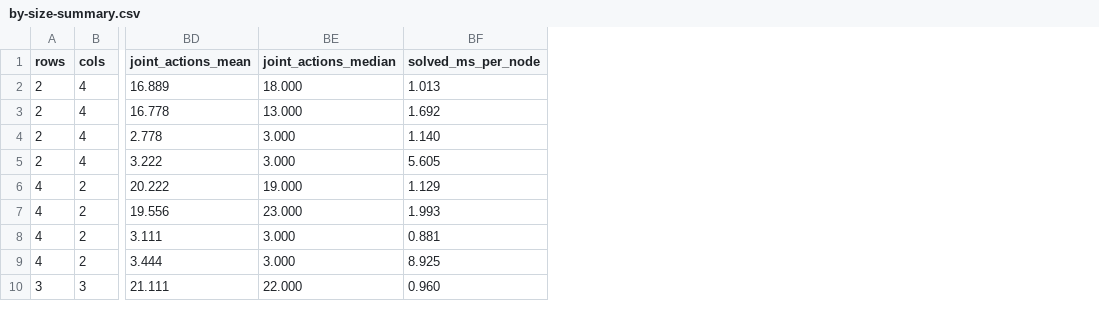
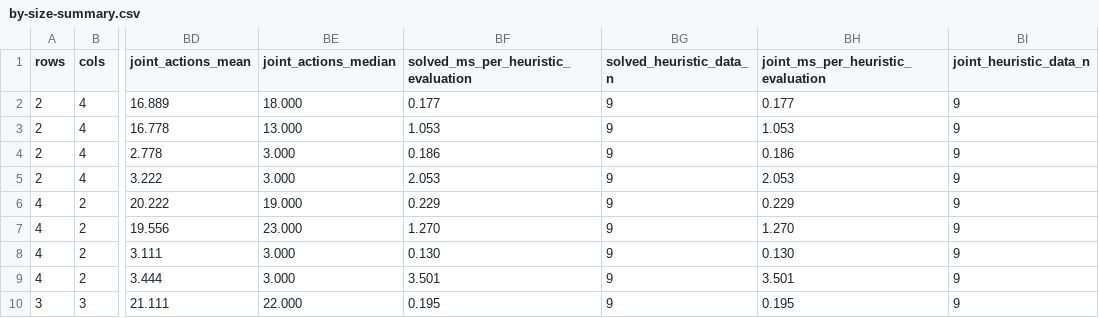
Before and after one commit to Ronnie2603/Plotting-Extended, a CSV file: results/comparisons/tables/greedy/by-size-summary.csv, drawn as a sheet; only a part is shown, gaps mark what is left out; removed rows and columns are numbered as before the commit, all else as after; the diff names each change by its address in the sheet, - before the commit and + after, or states it on an @@ line.

Commit message:
update global comparison script

```diff
--- a/results/comparisons/tables/greedy/by-size-summary.csv
+++ b/results/comparisons/tables/greedy/by-size-summary.csv
-column BF (solved_ms_per_node), rows 2-10: 1.013 | 1.692 | 1.140 | 5.605 | 1.129 | 1.993 | 0.881 | 8.925 | 0.960
+column BF, rows 1-10: solved_ms_per_heuristic_evaluation | 0.177 | 1.053 | 0.186 | 2.053 | 0.229 | 1.270 | 0.130 | 3.501 | 0.195
+column BG (solved_heuristic_data_n), rows 2-10: all 9
+column BH, rows 1-10: joint_ms_per_heuristic_evaluation | 0.177 | 1.053 | 0.186 | 2.053 | 0.229 | 1.270 | 0.130 | 3.501 | 0.195
+column BI (joint_heuristic_data_n), rows 2-10: all 9
```
Also changed, not shown: results/comparisons/tables/all-runs/all-tested-summary.csv, results/comparisons/tables/all-runs/summary.csv, 25 other files.
